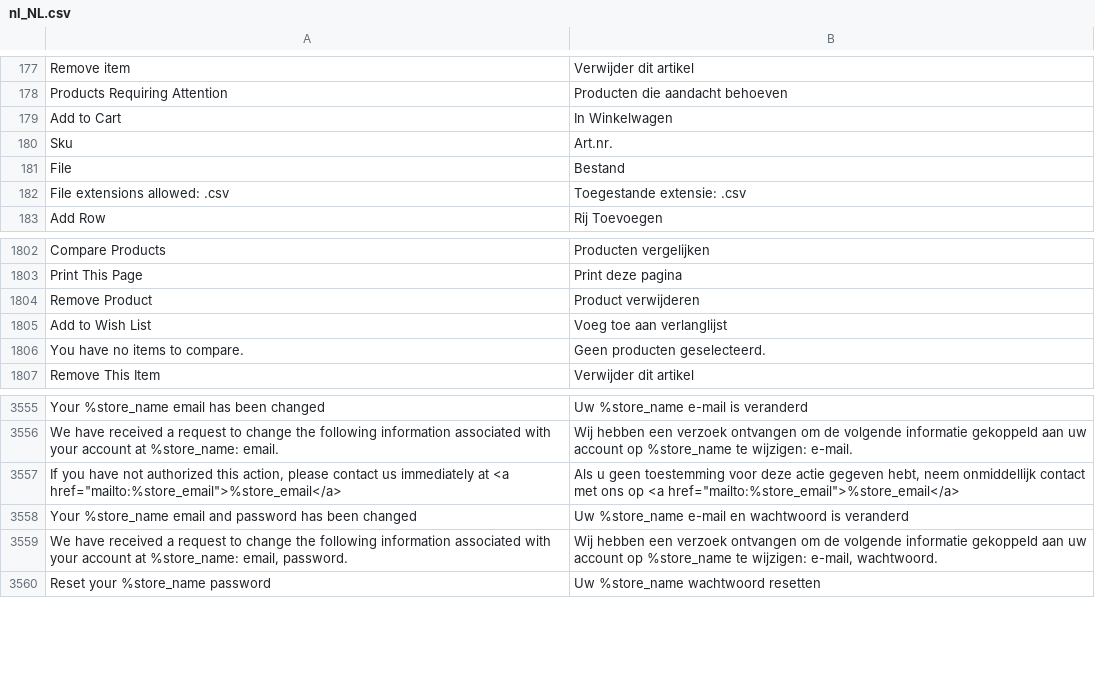
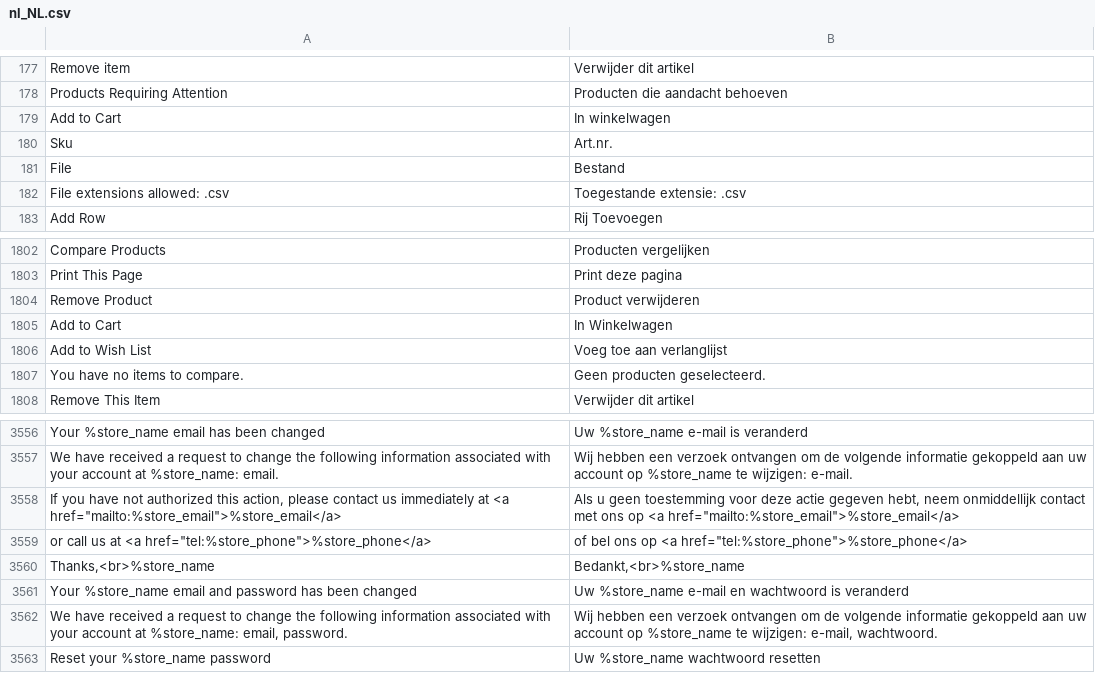
Before and after one commit to magento-l10n/language-nl_NL, a CSV file: nl_NL.csv, drawn as a sheet; only a part is shown, gaps mark what is left out; the diff names each change by its address in the sheet, - before the commit and + after, or states it on an @@ line.

Commit message:
Updating translations from Crowdin.

```diff
--- a/nl_NL.csv
+++ b/nl_NL.csv
-B179: In Winkelwagen
+B179: In winkelwagen
+row 1805: Add to Cart | In Winkelwagen
+row 3559: or call us at <a href="tel:%store_phone">%store_phone</a> | of bel ons op <a href="tel:%store_phone">%store_phone</a>
+row 3560: Thanks,<br>%store_name | Bedankt,<br>%store_name
```
Also changed, not shown: 1 other file.
